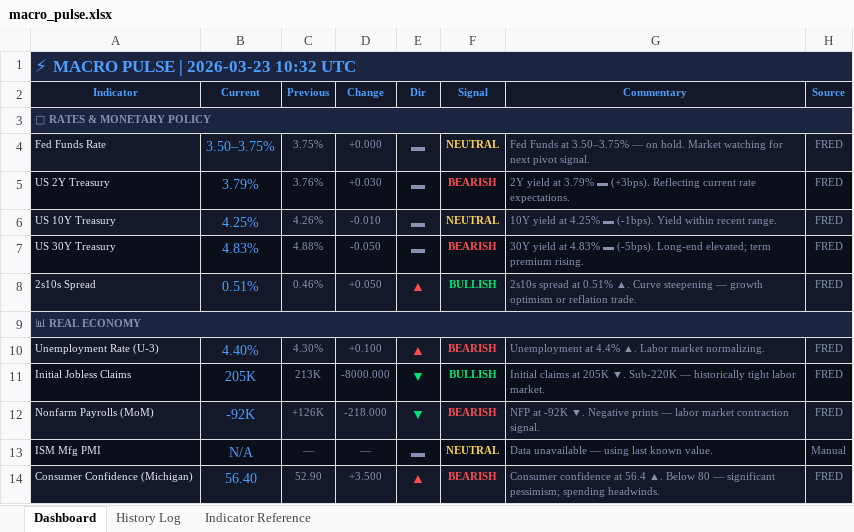
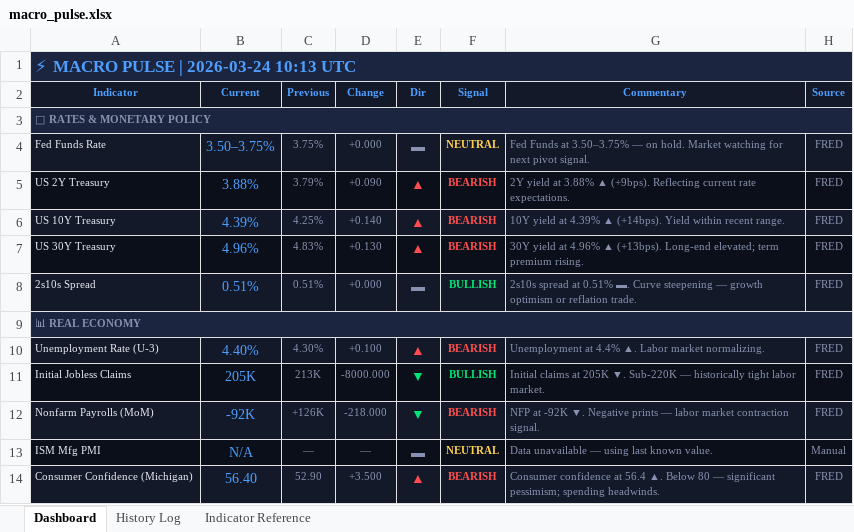
Before and after one commit to 3243dwon/Macro, an Excel workbook: macro_pulse.xlsx, sheet Dashboard, drawn as a sheet; only a part is shown; values as stored, in another font and other column widths than the file's, no borders; the diff covers the shown part only; the diff names each change by its address in the sheet, - before the commit and + after, or states it on an @@ line.

```diff
--- a/macro_pulse.xlsx (sheet Dashboard)
+++ b/macro_pulse.xlsx (sheet Dashboard)
-A1 (Indicator): ⚡ MACRO PULSE | 2026-03-23 10:32 UTC
+A1 (Indicator): ⚡ MACRO PULSE | 2026-03-24 10:13 UTC
-B5 (Current): 3.79%
+B5 (Current): 3.88%
-C5 (Previous): 3.76%
+C5 (Previous): 3.79%
-D5 (Change): +0.030
+D5 (Change): +0.090
-E5:E7 (Dir): ▬
+E5:E7 (Dir): ▲
-E5:E7 text colour: #8892B0
+E5:E7 text colour: #FF4D4D
-G5 (Commentary): …yield at 3.79% ▬ (+3bps). Reflecting current…
+G5 (Commentary): …yield at 3.88% ▲ (+9bps). Reflecting current…
-B6 (Current): 4.25%
+B6 (Current): 4.39%
-C6 (Previous): 4.26%
+C6 (Previous): 4.25%
-D6 (Change): -0.010
+D6 (Change): +0.140
-F6 (Signal): NEUTRAL
+F6 (Signal): BEARISH
-F6 text colour: #FFD24D
+F6 text colour: #FF4D4D
-G6 (Commentary): …yield at 4.25% ▬ (-1bps). Yield within…
+G6 (Commentary): …yield at 4.39% ▲ (+14bps). Yield within…
-B7 (Current): 4.83%
+B7 (Current): 4.96%
-C7 (Previous): 4.88%
+C7 (Previous): 4.83%
-D7 (Change): -0.050
+D7 (Change): +0.130
-G7 (Commentary): …yield at 4.83% ▬ (-5bps). Long-end elevated;…
+G7 (Commentary): …yield at 4.96% ▲ (+13bps). Long-end elevated;…
-C8 (Previous): 0.46%
+C8 (Previous): 0.51%
-D8 (Change): +0.050
+D8 (Change): +0.000
-E8 (Dir): ▲
+E8 (Dir): ▬
-E8 text colour: #FF4D4D
+E8 text colour: #8892B0
-G8 (Commentary): …at 0.51% ▲. Curve steepening…
+G8 (Commentary): …at 0.51% ▬. Curve steepening…
```
Also changed, not shown: 43 edited cells and cell formats elsewhere in this sheet, sheet History Log, 1 other file.
